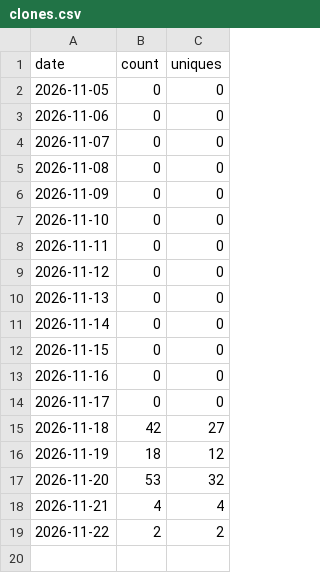
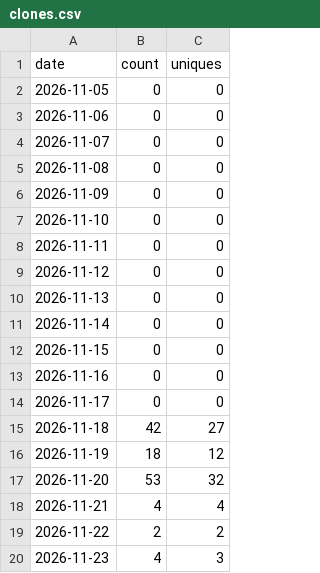
Before and after one commit to Anonymous-Authors-CMG/CMG-Skills, a CSV file: data/clones.csv, drawn as a sheet; the diff names each change by its address in the sheet, - before the commit and + after, or states it on an @@ line.

```diff
--- a/data/clones.csv
+++ b/data/clones.csv
+row 20: 2026-11-23 | 4 | 3
```
Also changed, not shown: data/paths.csv, data/views.csv, 2 other files.
